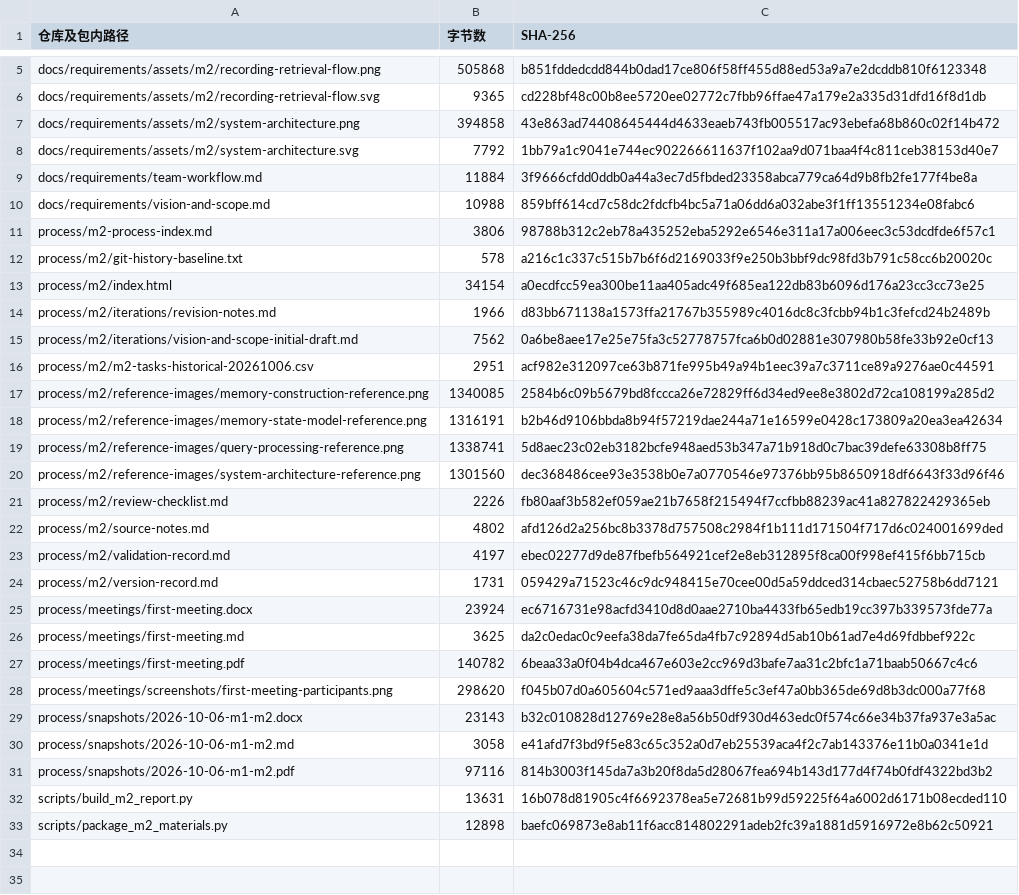
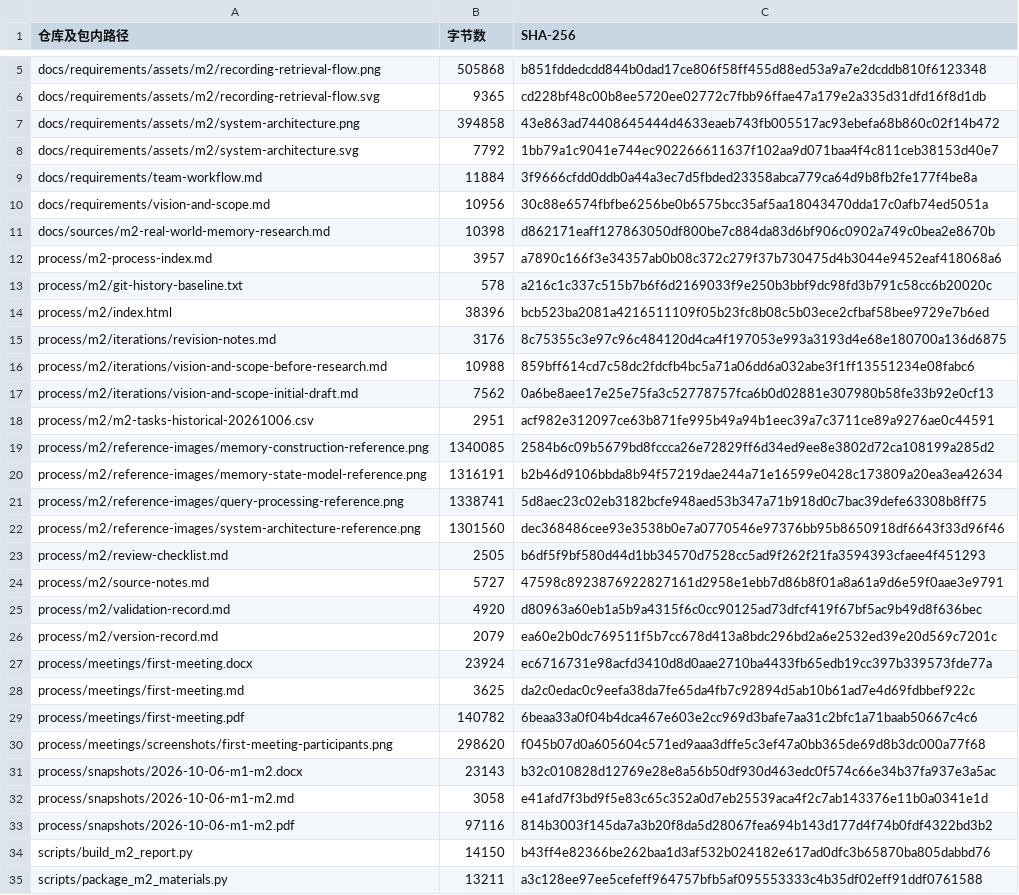
Before and after one commit to kenqia/locomo-dynamic-memory, a CSV file: process/m2/file-manifest.csv, drawn as a sheet; only a part is shown, gaps mark what is left out.

Commit message:
docs: ground M2 proposal in primary-source memory research

```diff
--- a/process/m2/file-manifest.csv
+++ b/process/m2/file-manifest.csv
@@ -9,7 +9,9 @@ docs/requirements/assets/m2/system-architecture.svg,7792,1bb79a1c9041e744ec90226
 docs/requirements/team-workflow.md,11884,3f9666cfdd0ddb0a44a3ec7d5fbded23358abca779ca64d9b8fb2fe177f4be8a
-docs/requirements/vision-and-scope.md,10988,859bff614cd7c58dc2fdcfb4bc5a71a06dd6a032abe3f1ff13551234e08fabc6
-process/m2-process-index.md,3806,98788b312c2eb78a435252eba5292e6546e311a17a006eec3c53dcdfde6f57c1
+docs/requirements/vision-and-scope.md,10956,30c88e6574fbfbe6256be0b6575bcc35af5aa18043470dda17c0afb74ed5051a
+docs/sources/m2-real-world-memory-research.md,10398,d862171eaff127863050df800be7c884da83d6bf906c0902a749c0bea2e8670b
+process/m2-process-index.md,3957,a7890c166f3e34357ab0b08c372c279f37b730475d4b3044e9452eaf418068a6
 process/m2/git-history-baseline.txt,578,a216c1c337c515b7b6f6d2169033f9e250b3bbf9dc98fd3b791c58cc6b20020c
-process/m2/index.html,34154,a0ecdfcc59ea300be11aa405adc49f685ea122db83b6096d176a23cc3cc73e25
-process/m2/iterations/revision-notes.md,1966,d83bb671138a1573ffa21767b355989c4016dc8c3fcbb94b1c3fefcd24b2489b
+process/m2/index.html,38396,bcb523ba2081a4216511109f05b23fc8b08c5b03ece2cfbaf58bee9729e7b6ed
+process/m2/iterations/revision-notes.md,3176,8c75355c3e97c96c484120d4ca4f197053e993a3193d4e68e180700a136d6875
+process/m2/iterations/vision-and-scope-before-research.md,10988,859bff614cd7c58dc2fdcfb4bc5a71a06dd6a032abe3f1ff13551234e08fabc6
 process/m2/iterations/vision-and-scope-initial-draft.md,7562,0a6be8aee17e25e75fa3c52778757fca6b0d02881e307980b58fe33b92e0cf13
@@ -20,6 +22,6 @@ process/m2/reference-images/query-processing-reference.png,1338741,5d8aec23c02eb
 process/m2/reference-images/system-architecture-reference.png,1301560,dec368486cee93e3538b0e7a0770546e97376bb95b8650918df6643f33d96f46
-process/m2/review-checklist.md,2226,fb80aaf3b582ef059ae21b7658f215494f7ccfbb88239ac41a827822429365eb
-process/m2/source-notes.md,4802,afd126d2a256bc8b3378d757508c2984f1b111d171504f717d6c024001699ded
-process/m2/validation-record.md,4197,ebec02277d9de87fbefb564921cef2e8eb312895f8ca00f998ef415f6bb715cb
-process/m2/version-record.md,1731,059429a71523c46c9dc948415e70cee00d5a59ddced314cbaec52758b6dd7121
+process/m2/review-checklist.md,2505,b6df5f9bf580d44d1bb34570d7528cc5ad9f262f21fa3594393cfaee4f451293
+process/m2/source-notes.md,5727,47598c8923876922827161d2958e1ebb7d86b8f01a8a61a9d6e59f0aae3e9791
+process/m2/validation-record.md,4920,d80963a60eb1a5b9a4315f6c0cc90125ad73dfcf419f67bf5ac9b49d8f636bec
+process/m2/version-record.md,2079,ea60e2b0dc769511f5b7cc678d413a8bdc296bd2a6e2532ed39e20d569c7201c
 process/meetings/first-meeting.docx,23924,ec6716731e98acfd3410d8d0aae2710ba4433fb65edb19cc397b339573fde77a
@@ -31,3 +33,3 @@ process/snapshots/2026-10-06-m1-m2.md,3058,e41afd7f3bd9f5e83c65c352a0d7eb25539ac
 process/snapshots/2026-10-06-m1-m2.pdf,97116,814b3003f145da7a3b20f8da5d28067fea694b143d177d4f74b0fdf4322bd3b2
-scripts/build_m2_report.py,13631,16b078d81905c4f6692378ea5e72681b99d59225f64a6002d6171b08ecded110
-scripts/package_m2_materials.py,12898,baefc069873e8ab11f6acc814802291adeb2fc39a1881d5916972e8b62c50921
+scripts/build_m2_report.py,14150,b43ff4e82366be262baa1d3af532b024182e617ad0dfc3b65870ba805dabbd76
+scripts/package_m2_materials.py,13211,a3c128ee97ee5cefeff964757bfb5af095553333c4b35df02eff91ddf0761588
```
Also changed, not shown: 21 other files.
